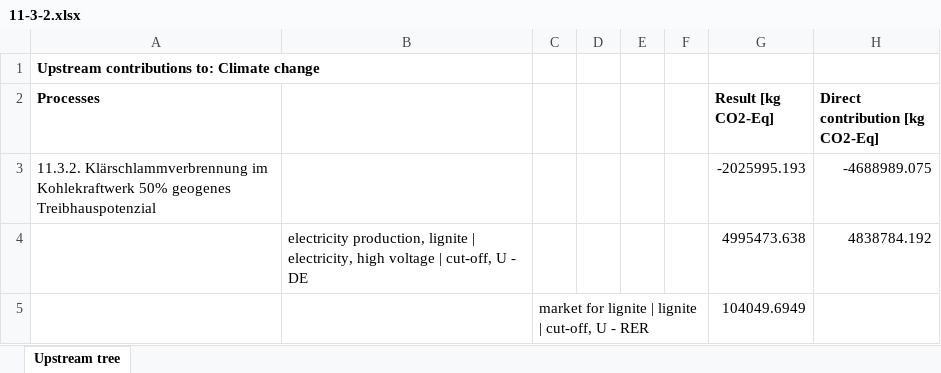
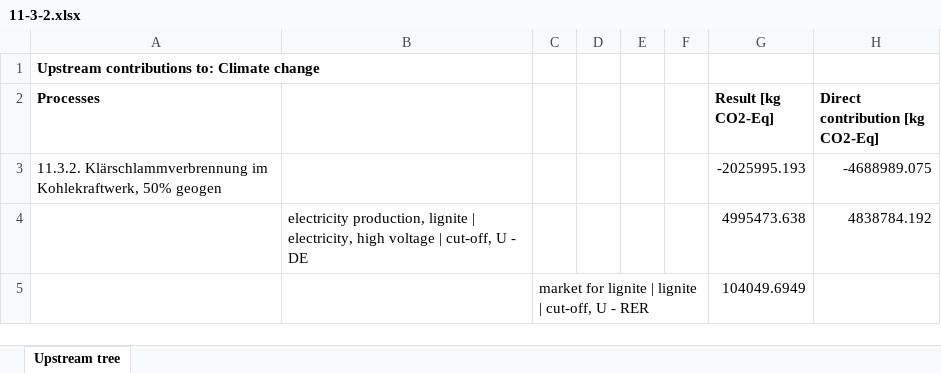
Before and after one commit to linev/misc, an Excel workbook: hbar/11-3-2.xlsx, sheet Upstream tree, drawn as a sheet; only a part is shown; values as stored, in another font and other column widths than the file's, no borders; the diff names each change by its address in the sheet, - before the commit and + after, or states it on an @@ line.

```diff
--- a/hbar/11-3-2.xlsx (sheet Upstream tree)
+++ b/hbar/11-3-2.xlsx (sheet Upstream tree)
-A3 (Processes): …Klärschlammverbrennung im Kohlekraftwerk 50% geogenes Treibhauspotenzial
+A3 (Processes): …Klärschlammverbrennung im Kohlekraftwerk, 50% geogen
```
Also changed, not shown: hbar/11-3-3.xlsx, hbar/11-3-4.xlsx, 4 other files.
